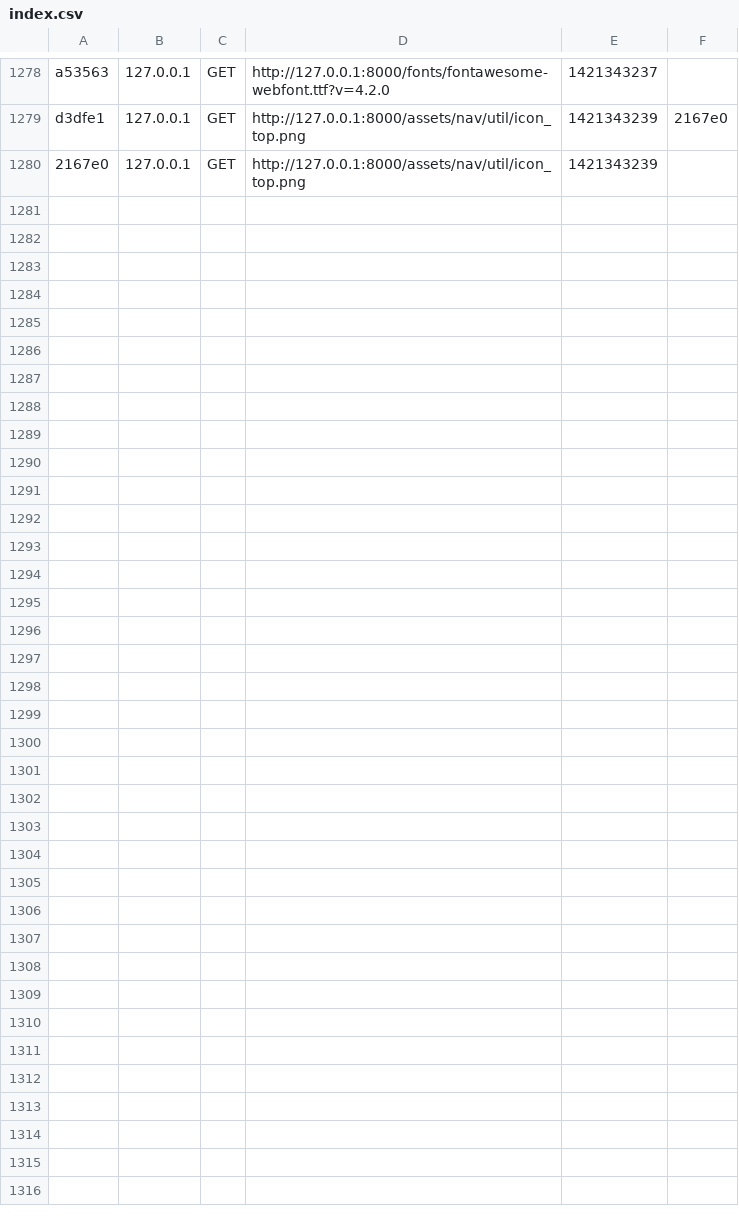
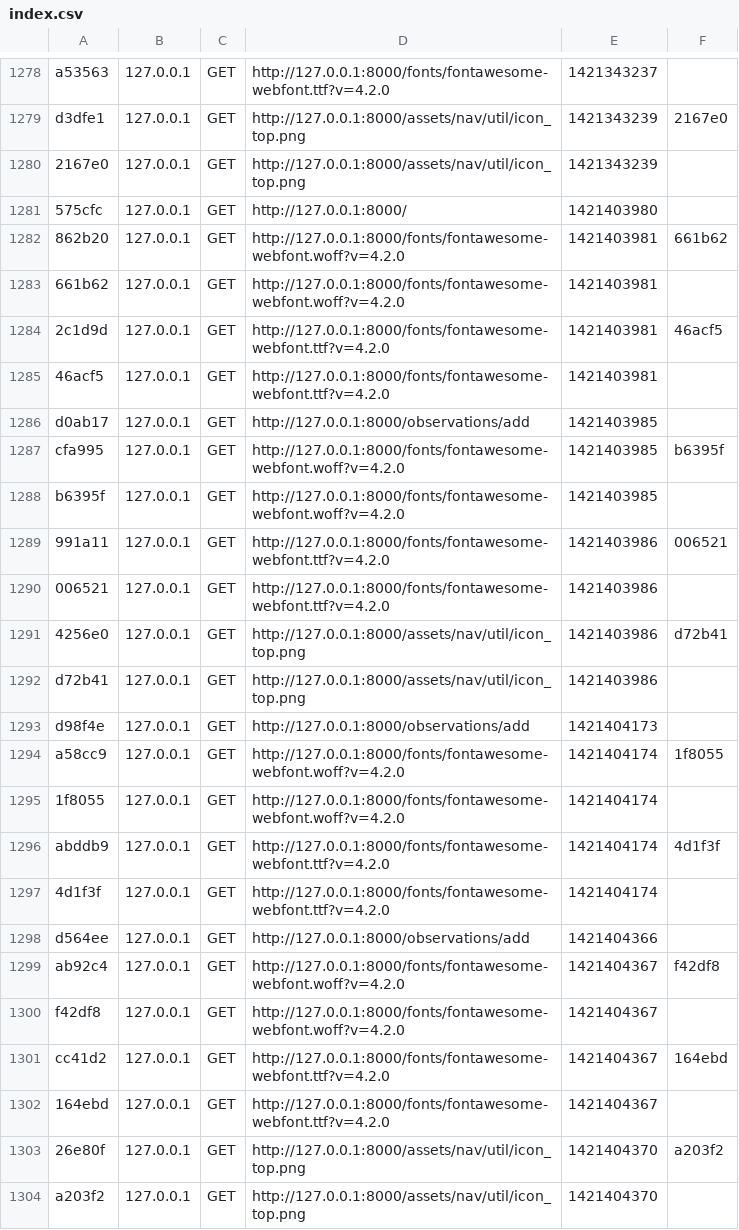
Before and after one commit to muralikrishna2basa/marinemammals, a CSV file: app/cache/dev/profiler/index.csv, drawn as a sheet; only a part is shown, gaps mark what is left out.

```diff
--- a/app/cache/dev/profiler/index.csv
+++ b/app/cache/dev/profiler/index.csv
@@ -1280 +1280,25 @@ d3dfe1,127.0.0.1,GET,http://127.0.0.1:8000/assets/nav/util/icon_top.png,14213432
 2167e0,127.0.0.1,GET,http://127.0.0.1:8000/assets/nav/util/icon_top.png,1421343239,
+575cfc,127.0.0.1,GET,http://127.0.0.1:8000/,1421403980,
+862b20,127.0.0.1,GET,http://127.0.0.1:8000/fonts/fontawesome-webfont.woff?v=4.2.0,1421403981,661b62
+661b62,127.0.0.1,GET,http://127.0.0.1:8000/fonts/fontawesome-webfont.woff?v=4.2.0,1421403981,
+2c1d9d,127.0.0.1,GET,http://127.0.0.1:8000/fonts/fontawesome-webfont.ttf?v=4.2.0,1421403981,46acf5
+46acf5,127.0.0.1,GET,http://127.0.0.1:8000/fonts/fontawesome-webfont.ttf?v=4.2.0,1421403981,
+d0ab17,127.0.0.1,GET,http://127.0.0.1:8000/observations/add,1421403985,
+cfa995,127.0.0.1,GET,http://127.0.0.1:8000/fonts/fontawesome-webfont.woff?v=4.2.0,1421403985,b6395f
+b6395f,127.0.0.1,GET,http://127.0.0.1:8000/fonts/fontawesome-webfont.woff?v=4.2.0,1421403985,
+991a11,127.0.0.1,GET,http://127.0.0.1:8000/fonts/fontawesome-webfont.ttf?v=4.2.0,1421403986,006521
+006521,127.0.0.1,GET,http://127.0.0.1:8000/fonts/fontawesome-webfont.ttf?v=4.2.0,1421403986,
+4256e0,127.0.0.1,GET,http://127.0.0.1:8000/assets/nav/util/icon_top.png,1421403986,d72b41
+d72b41,127.0.0.1,GET,http://127.0.0.1:8000/assets/nav/util/icon_top.png,1421403986,
+d98f4e,127.0.0.1,GET,http://127.0.0.1:8000/observations/add,1421404173,
+a58cc9,127.0.0.1,GET,http://127.0.0.1:8000/fonts/fontawesome-webfont.woff?v=4.2.0,1421404174,1f8055
+1f8055,127.0.0.1,GET,http://127.0.0.1:8000/fonts/fontawesome-webfont.woff?v=4.2.0,1421404174,
+abddb9,127.0.0.1,GET,http://127.0.0.1:8000/fonts/fontawesome-webfont.ttf?v=4.2.0,1421404174,4d1f3f
+4d1f3f,127.0.0.1,GET,http://127.0.0.1:8000/fonts/fontawesome-webfont.ttf?v=4.2.0,1421404174,
+d564ee,127.0.0.1,GET,http://127.0.0.1:8000/observations/add,1421404366,
+ab92c4,127.0.0.1,GET,http://127.0.0.1:8000/fonts/fontawesome-webfont.woff?v=4.2.0,1421404367,f42df8
+f42df8,127.0.0.1,GET,http://127.0.0.1:8000/fonts/fontawesome-webfont.woff?v=4.2.0,1421404367,
+cc41d2,127.0.0.1,GET,http://127.0.0.1:8000/fonts/fontawesome-webfont.ttf?v=4.2.0,1421404367,164ebd
+164ebd,127.0.0.1,GET,http://127.0.0.1:8000/fonts/fontawesome-webfont.ttf?v=4.2.0,1421404367,
+26e80f,127.0.0.1,GET,http://127.0.0.1:8000/assets/nav/util/icon_top.png,1421404370,a203f2
+a203f2,127.0.0.1,GET,http://127.0.0.1:8000/assets/nav/util/icon_top.png,1421404370,
```
Also changed, not shown: 36 other files.
